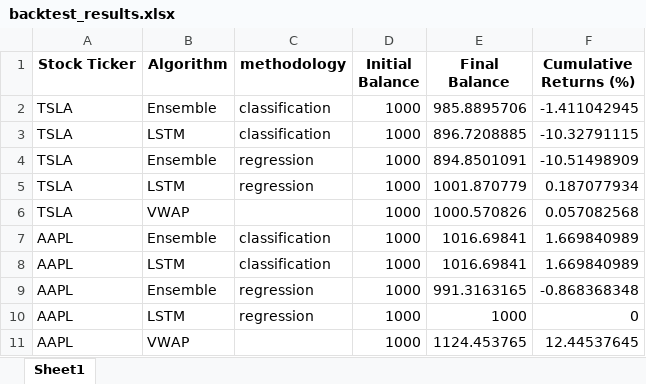
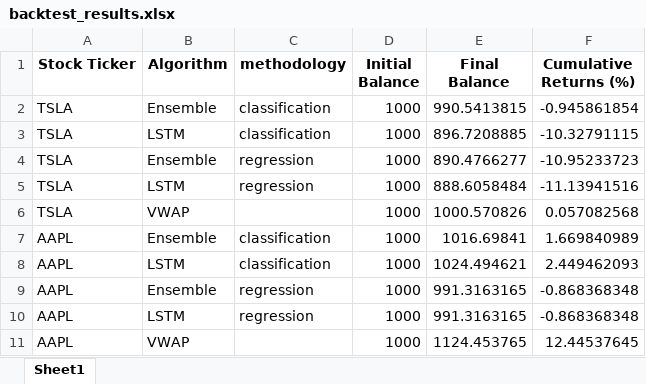
Before and after one commit to fsagir123/1.trading_algo_backtest_robinhood, an Excel workbook: backtest_results.xlsx, sheet Sheet1, drawn as a sheet; values as stored, in another font and other column widths than the file's, no borders; the diff names each change by its address in the sheet, - before the commit and + after, or states it on an @@ line.

```diff
--- a/backtest_results.xlsx (sheet Sheet1)
+++ b/backtest_results.xlsx (sheet Sheet1)
-E2 (Final Balance): 985.8895706
+E2 (Final Balance): 990.5413815
-F2 (Cumulative Returns (%)): -1.411042945
+F2 (Cumulative Returns (%)): -0.945861854
-E4 (Final Balance): 894.8501091
+E4 (Final Balance): 890.4766277
-F4 (Cumulative Returns (%)): -10.51498909
+F4 (Cumulative Returns (%)): -10.95233723
-E5 (Final Balance): 1001.870779
+E5 (Final Balance): 888.6058484
-F5 (Cumulative Returns (%)): 0.187077934
+F5 (Cumulative Returns (%)): -11.13941516
-E8 (Final Balance): 1016.69841
+E8 (Final Balance): 1024.494621
-F8 (Cumulative Returns (%)): 1.669840989
+F8 (Cumulative Returns (%)): 2.449462093
-E10 (Final Balance): 1000
+E10 (Final Balance): 991.3163165
-F10 (Cumulative Returns (%)): 0
+F10 (Cumulative Returns (%)): -0.868368348
```
Also changed, not shown: EnsembleRegressionAAPL_data_with_prediction.xlsx, EnsembleRegressionTSLA_data_with_prediction.xlsx, 16 other files.
